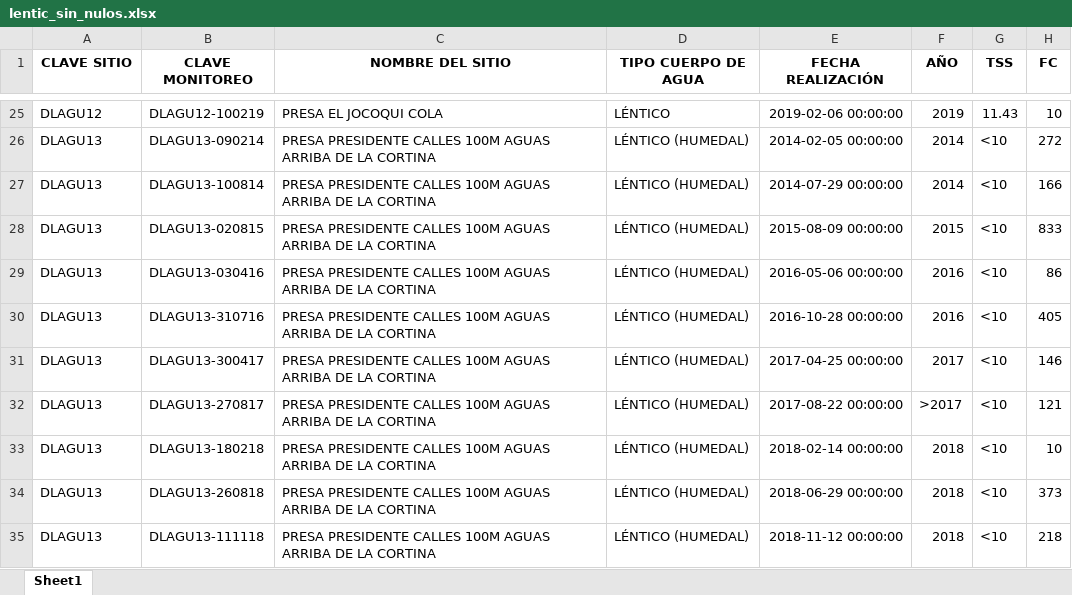
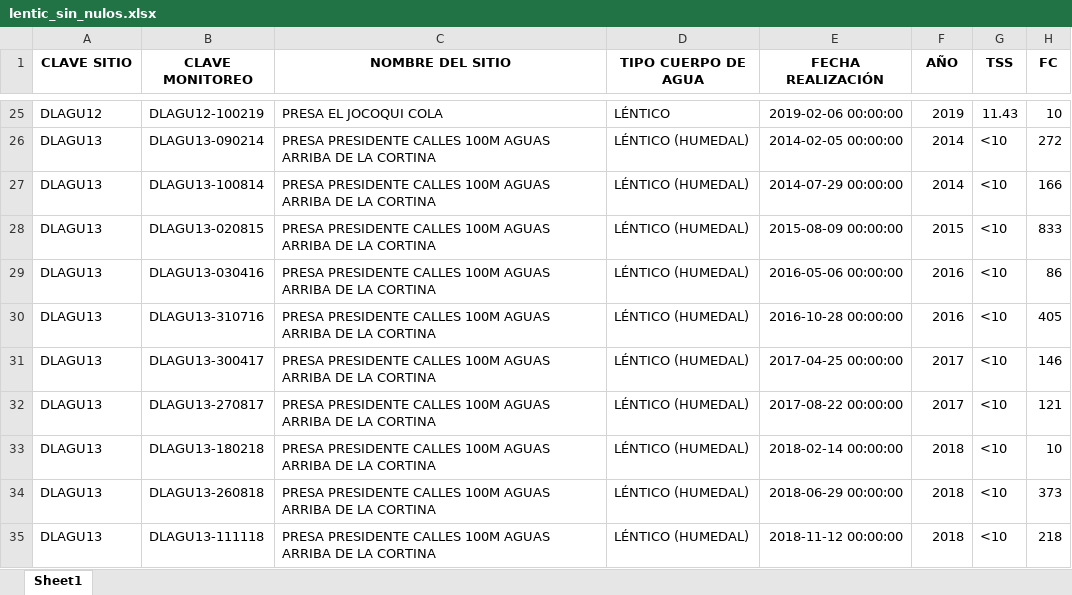
Before and after one commit to Ricardo8932/Proyecto_Conagua_Final, an Excel workbook: Database/Lentic/lentic_sin_nulos.xlsx, sheet Sheet1, drawn as a sheet; only a part is shown, gaps mark what is left out; values as stored, in another font and other column widths than the file's, no borders; the diff names each change by its address in the sheet, - before the commit and + after, or states it on an @@ line.

Commit message:
Add files via upload

```diff
--- a/Database/Lentic/lentic_sin_nulos.xlsx (sheet Sheet1)
+++ b/Database/Lentic/lentic_sin_nulos.xlsx (sheet Sheet1)
-F32 (AÑO): >2017
+F32 (AÑO): 2017
```
